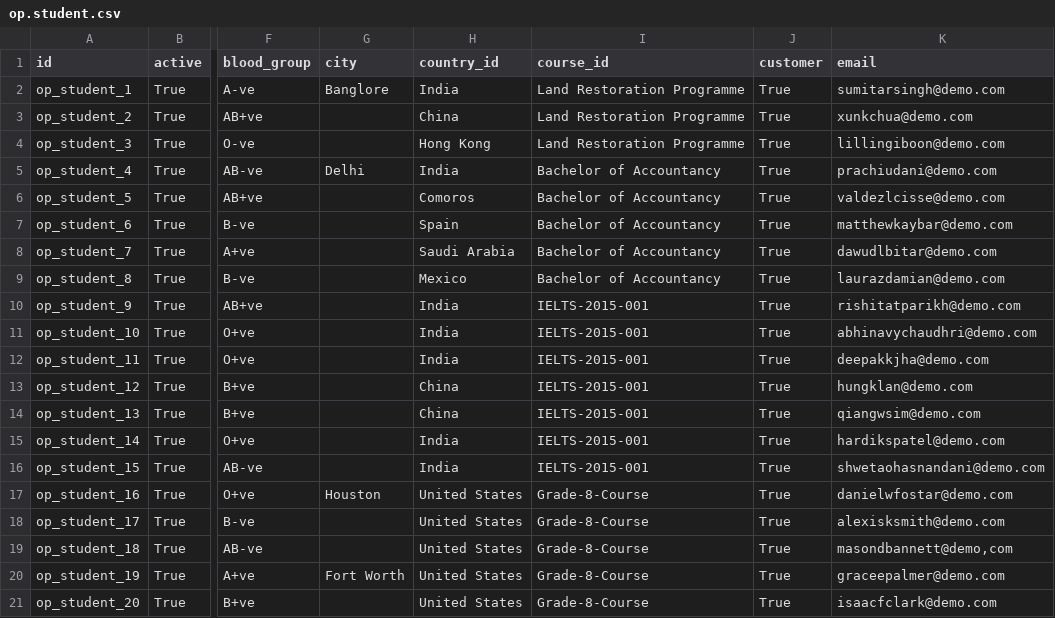
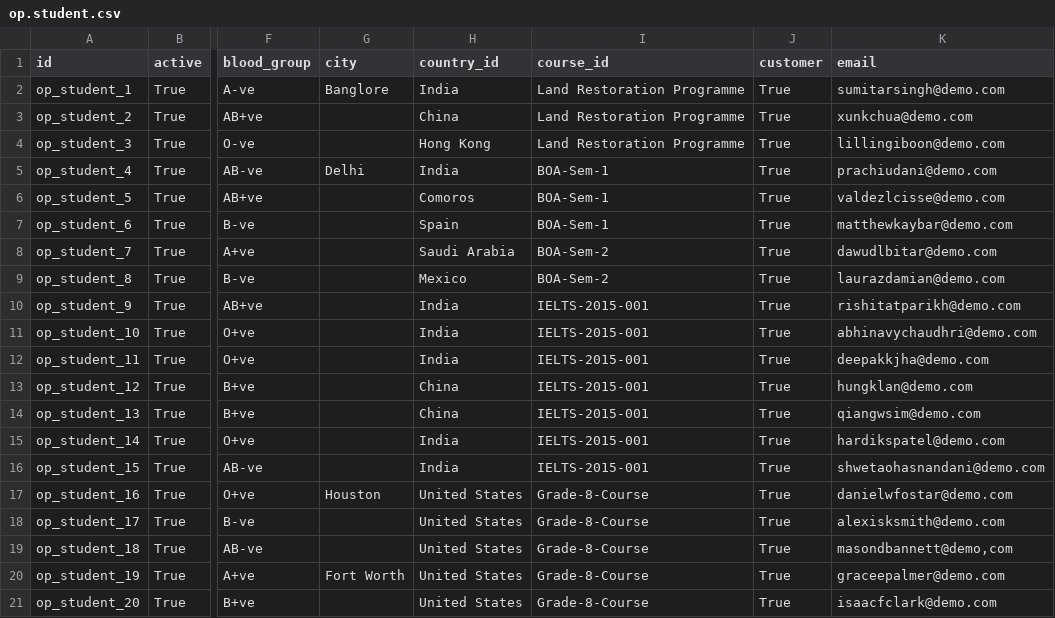
Before and after one commit to openeducat/openeducat_erp, a CSV file: openeducat_core/demo/op.student.csv, drawn as a sheet; only a part is shown, gaps mark what is left out; the diff names each change by its address in the sheet, - before the commit and + after, or states it on an @@ line.

```diff
--- a/openeducat_core/demo/op.student.csv
+++ b/openeducat_core/demo/op.student.csv
-I5:I7 (course_id): Bachelor of Accountancy
+I5:I7 (course_id): BOA-Sem-1
-I8:I9 (course_id): Bachelor of Accountancy
+I8:I9 (course_id): BOA-Sem-2
```
Also changed, not shown: openeducat_activity/demo/op.activity.csv, openeducat_core/demo/op.course.csv, 23 other files.
